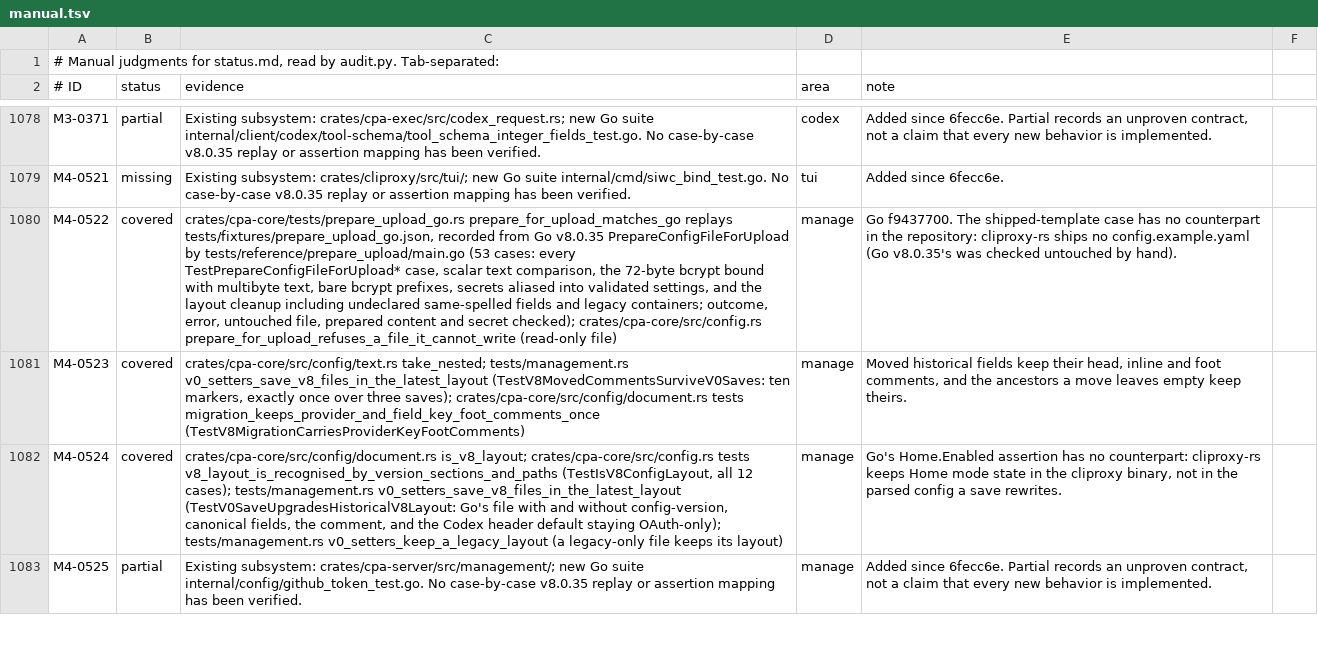
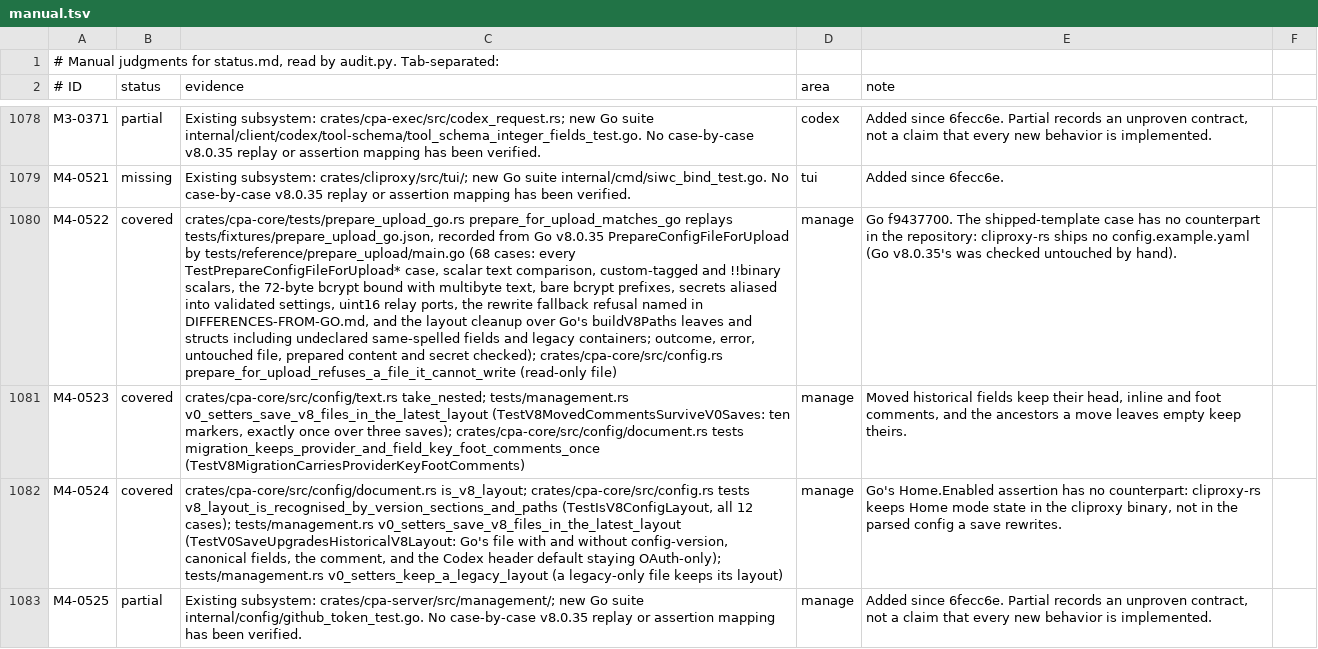
Before and after one commit to DarkEden-coding/sub-api-proxy, a TSV file: docs/parity-audit/manual.tsv, drawn as a sheet; only a part is shown, gaps mark what is left out; the diff names each change by its address in the sheet, - before the commit and + after, or states it on an @@ line.

Commit message:
Upload preparation: tagged and binary scalars, Go's declared legacy paths, uint16 relay ports
Scalar text now reads through custom tags, so a tagged copy or a tagged
mapping hiding one is found, and a !!binary secret is hashed as its
decoded text while its scan candidate stays the base64 text, as in Go.
The alias-expanded fallback writer refuses when it would change another
scalar's text (documented in DIFFERENCES-FROM-GO.md).

The layout cleanup walks Go's buildV8Paths leaves and structs, recorded
into legacy_paths.json by tests/reference/legacy_paths/main.go, instead of
inferring declarations from the v8 schema. The relay's uint16 UDP ports
are bounded at decode time. The recorder adds 15 cases and a stronger
effective-config snapshot.

Co-authored-by: Amp <amp@ampcode.com>
Amp-Thread-ID: https://ampcode.com/threads/T-01a15a72-ec3f-7743-b38f-c94e1ce969da

```diff
--- a/docs/parity-audit/manual.tsv
+++ b/docs/parity-audit/manual.tsv
-C1080 (evidence): …by tests/reference/prepare_upload/main.go (53 cases: every TestPrepareConfigFileForUpload* case, scalar text comparison, the 72-byte bcrypt bound with multibyte text, bare bcrypt prefixes, secrets aliased into validated settings, and the layout cleanup including undeclared…
+C1080 (evidence): …by tests/reference/prepare_upload/main.go (68 cases: every TestPrepareConfigFileForUpload* case, scalar text comparison, custom-tagged and !!binary scalars, the 72-byte bcrypt bound with multibyte text, bare bcrypt prefixes, secrets aliased into validated settings, uint16 relay ports, the rewrite fallback refusal named in DIFFERENCES-FROM-GO.md, and the layout cleanup over Go's buildV8Paths leaves and structs including undeclared…
```
Also changed, not shown: 10 other files.
